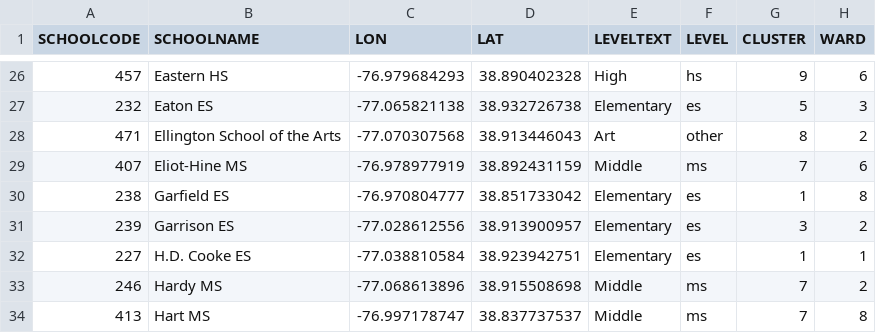
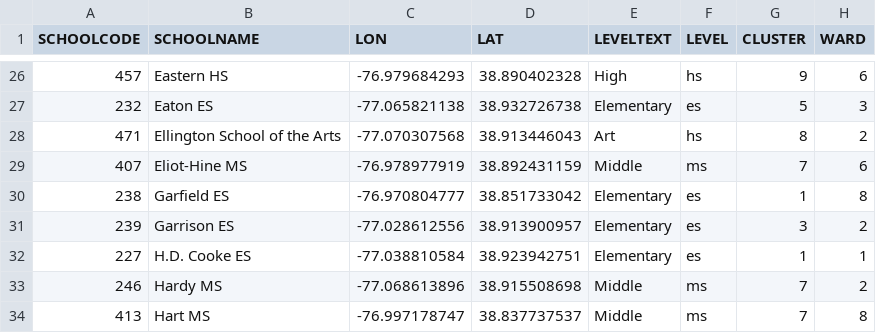
Before and after one commit to civictechdc/dcps-budget, a CSV file: app/data/data.csv, drawn as a sheet; only a part is shown, gaps mark what is left out; the diff names each change by its address in the sheet, - before the commit and + after, or states it on an @@ line.

Commit message:
Fixed Ellington miscode from other to hs.

```diff
--- a/app/data/data.csv
+++ b/app/data/data.csv
-F28 (LEVEL): other
+F28 (LEVEL): hs
```
